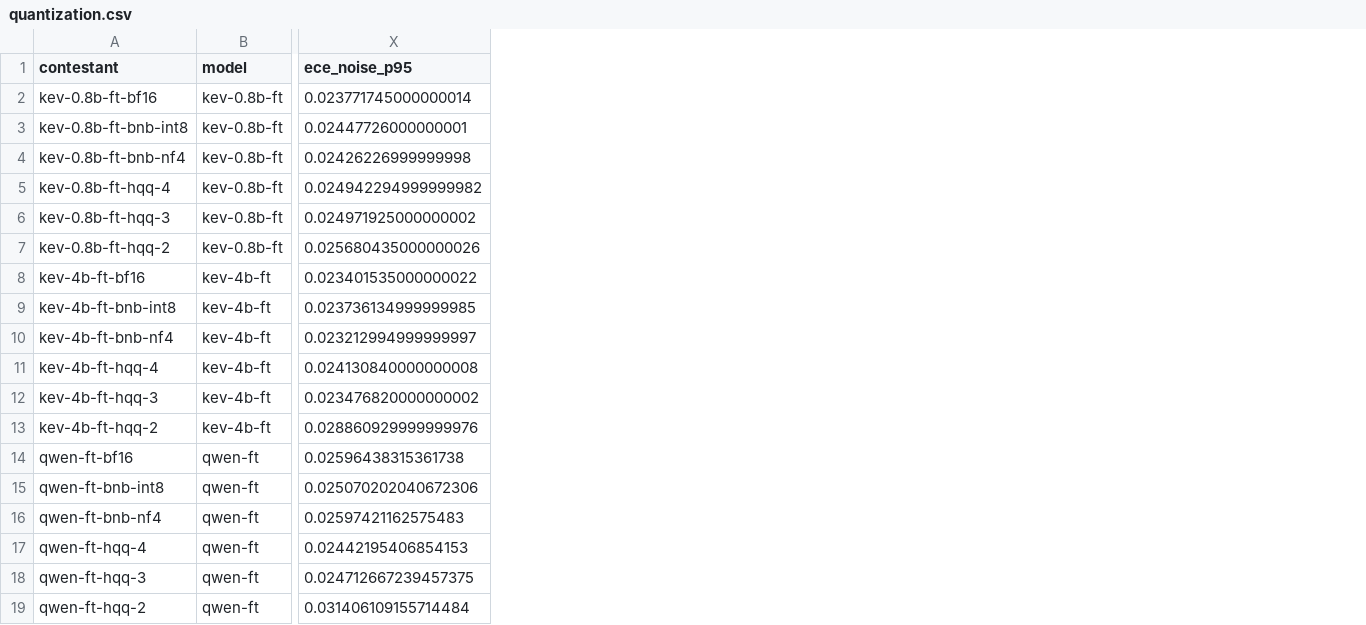
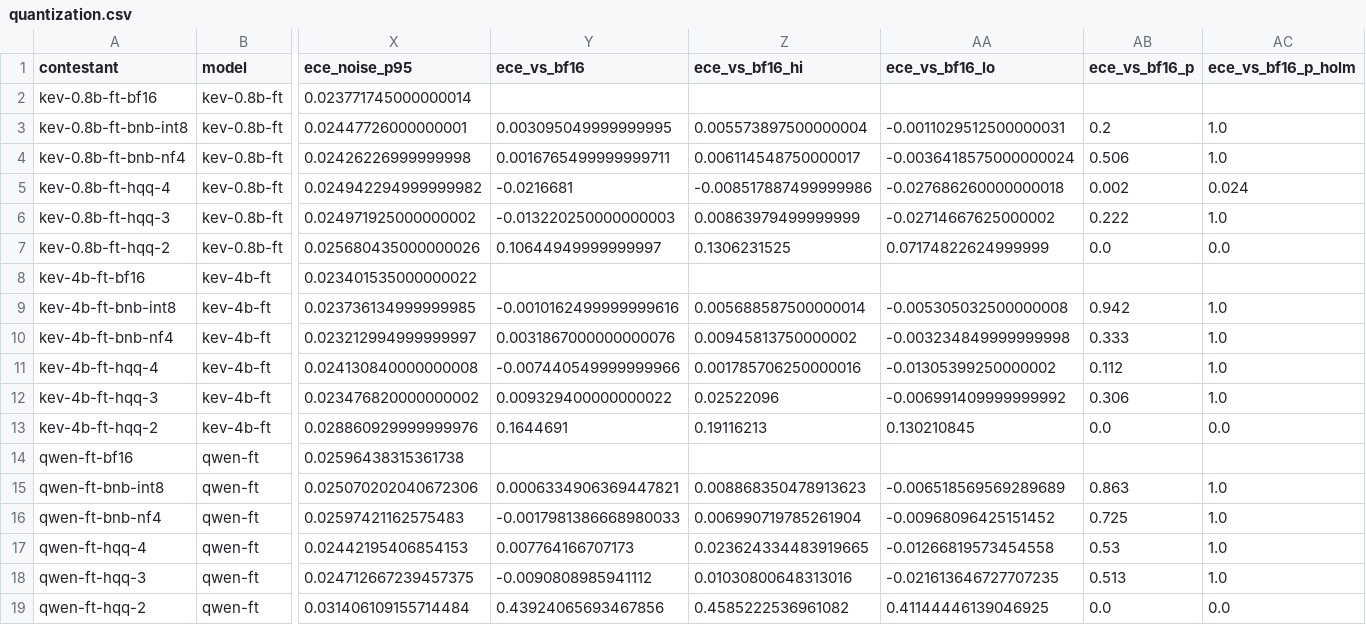
Before and after one commit to nishzsche/can-ai-know-when-its-wrong, a CSV file: results/quantization.csv, drawn as a sheet; only a part is shown, gaps mark what is left out; the diff names each change by its address in the sheet, - before the commit and + after, or states it on an @@ line.

```diff
--- a/results/quantization.csv
+++ b/results/quantization.csv
+column Y (ece_vs_bf16), rows 3-19: 0.003095049999999995 | 0.0016765499999999711 | -0.0216681 | -0.013220250000000003 | 0.10644949999999997 |  | -0.0010162499999999616 | 0.0031867000000000076 | -0.007440549999999966 | 0.009329400000000022 | 0.1644691 |  | 0.0006334906369447821 | -0.0017981386668980033 | 0.007764166707173 | -0.0090808985941112 | 0.43924065693467856
+column Z (ece_vs_bf16_hi), rows 3-19: 0.005573897500000004 | 0.006114548750000017 | -0.008517887499999986 | 0.00863979499999999 | 0.1306231525 |  | 0.005688587500000014 | 0.00945813750000002 | 0.001785706250000016 | 0.02522096 | 0.19116213 |  | 0.008868350478913623 | 0.006990719785261904 | 0.023624334483919665 | 0.01030800648313016 | 0.4585222536961082
+column AA (ece_vs_bf16_lo), rows 3-19: -0.0011029512500000031 | -0.0036418575000000024 | -0.027686260000000018 | -0.02714667625000002 | 0.07174822624999999 |  | -0.005305032500000008 | -0.003234849999999998 | -0.01305399250000002 | -0.006991409999999992 | 0.130210845 |  | -0.006518569569289689 | -0.00968096425151452 | -0.01266819573454558 | -0.021613646727707235 | 0.41144446139046925
+column AB (ece_vs_bf16_p), rows 3-19: 0.2 | 0.506 | 0.002 | 0.222 | 0.0 |  | 0.942 | 0.333 | 0.112 | 0.306 | 0.0 |  | 0.863 | 0.725 | 0.53 | 0.513 | 0.0
+column AC (ece_vs_bf16_p_holm), rows 3-19: 1.0 | 1.0 | 0.024 | 1.0 | 0.0 |  | 1.0 | 1.0 | 1.0 | 1.0 | 0.0 |  | 1.0 | 1.0 | 1.0 | 1.0 | 0.0
```
Also changed, not shown: 15 other files.
